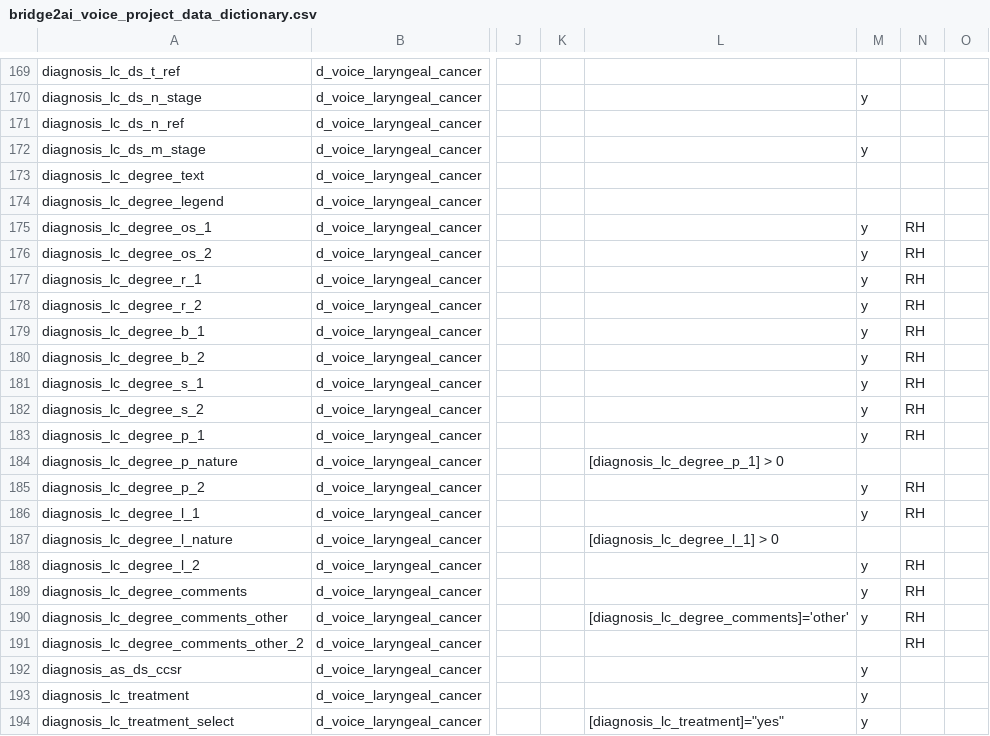
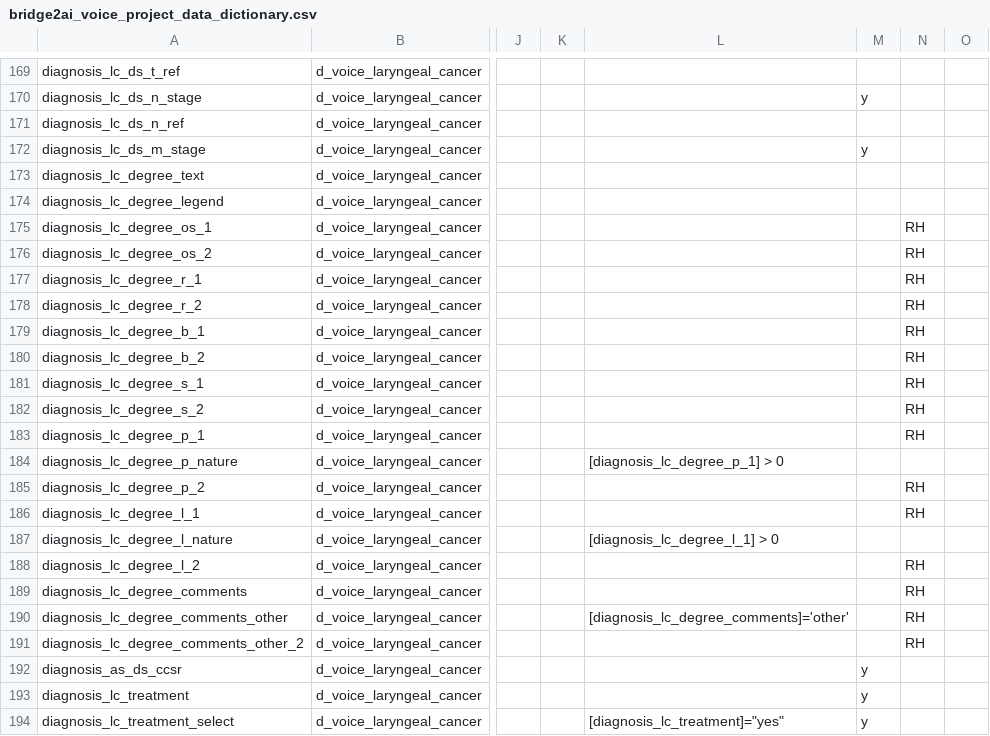
Before and after one commit to eipm/bridge2ai-redcap, a CSV file: data/bridge2ai_voice_project_data_dictionary.csv, drawn as a sheet; only a part is shown, gaps mark what is left out; the diff covers the shown part only; the diff names each change by its address in the sheet, - before the commit and + after, or states it on an @@ line.

```diff
--- a/data/bridge2ai_voice_project_data_dictionary.csv
+++ b/data/bridge2ai_voice_project_data_dictionary.csv
-M175:M183: y
+M175:M183: (empty)
-M185:M186: y
+M185:M186: (empty)
-M188:M190: y
+M188:M190: (empty)
```
Also changed, not shown: 82 edited cells elsewhere in this file, 1 other file.
